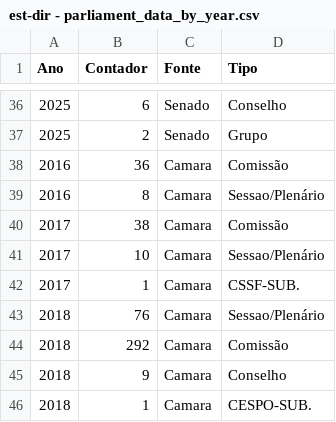
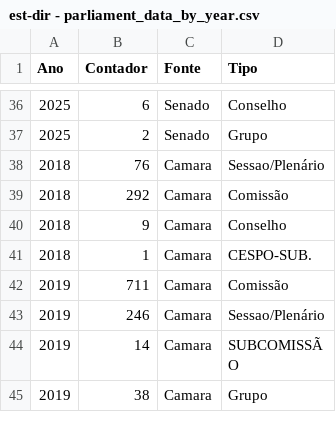
Before and after one commit to Eduardo-zampirolli/Graph-extraction-from-Brazilian-Senate-and-Chamber-of-Deputies, a CSV file: resultados/est-dir - parliament_data_by_year.csv, drawn as a sheet; only a part is shown, gaps mark what is left out; the shorter side is filled out with more unchanged rows.

```diff
--- a/resultados/est-dir - parliament_data_by_year.csv
+++ b/resultados/est-dir - parliament_data_by_year.csv
@@ -37,7 +37,2 @@ Ano,Contador,Fonte,Tipo
 2025,2,Senado,Grupo
-2016,36,Camara,Comissão
-2016,8,Camara,Sessao/Plenário
-2017,38,Camara,Comissão
-2017,10,Camara,Sessao/Plenário
-2017,1,Camara,CSSF-SUB.
 2018,76,Camara,Sessao/Plenário
```
Also changed, not shown: 4 other files.
